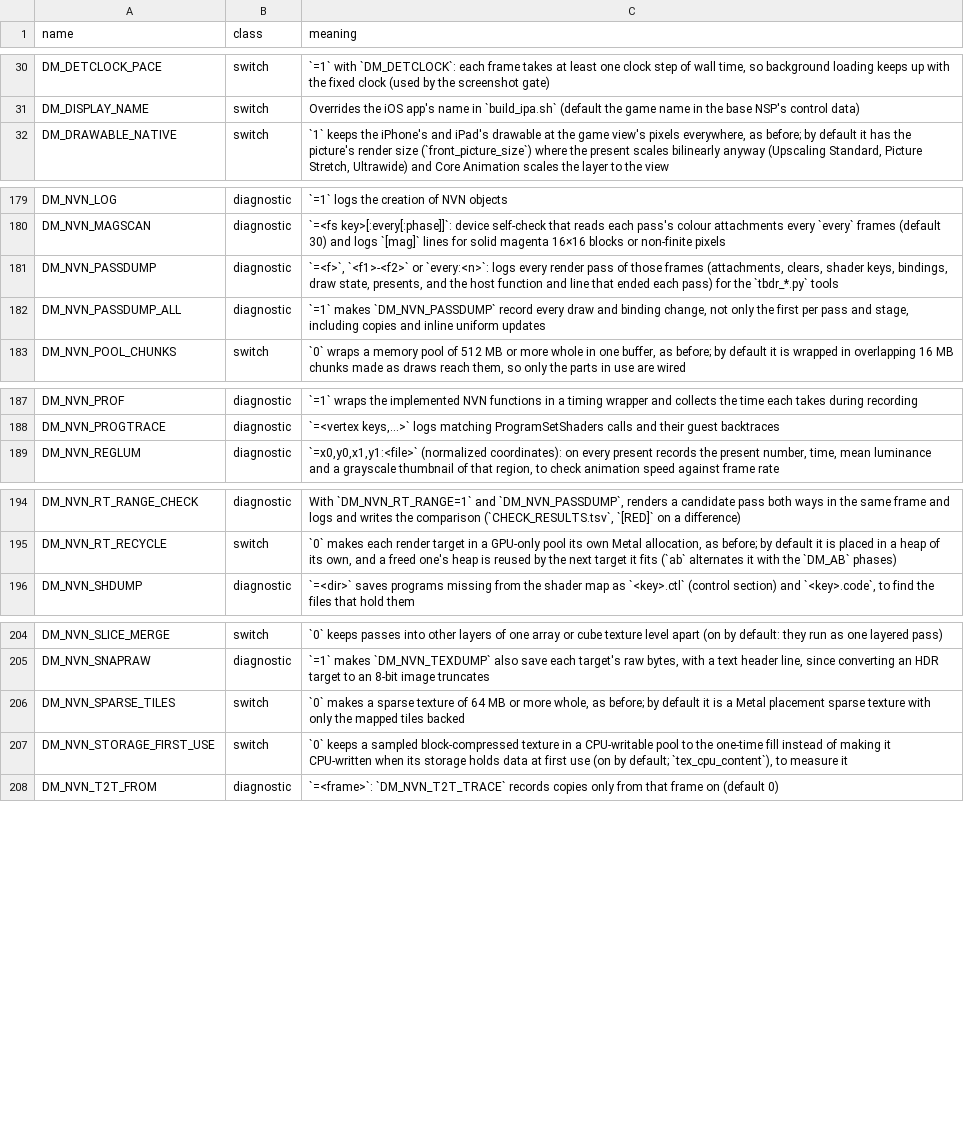
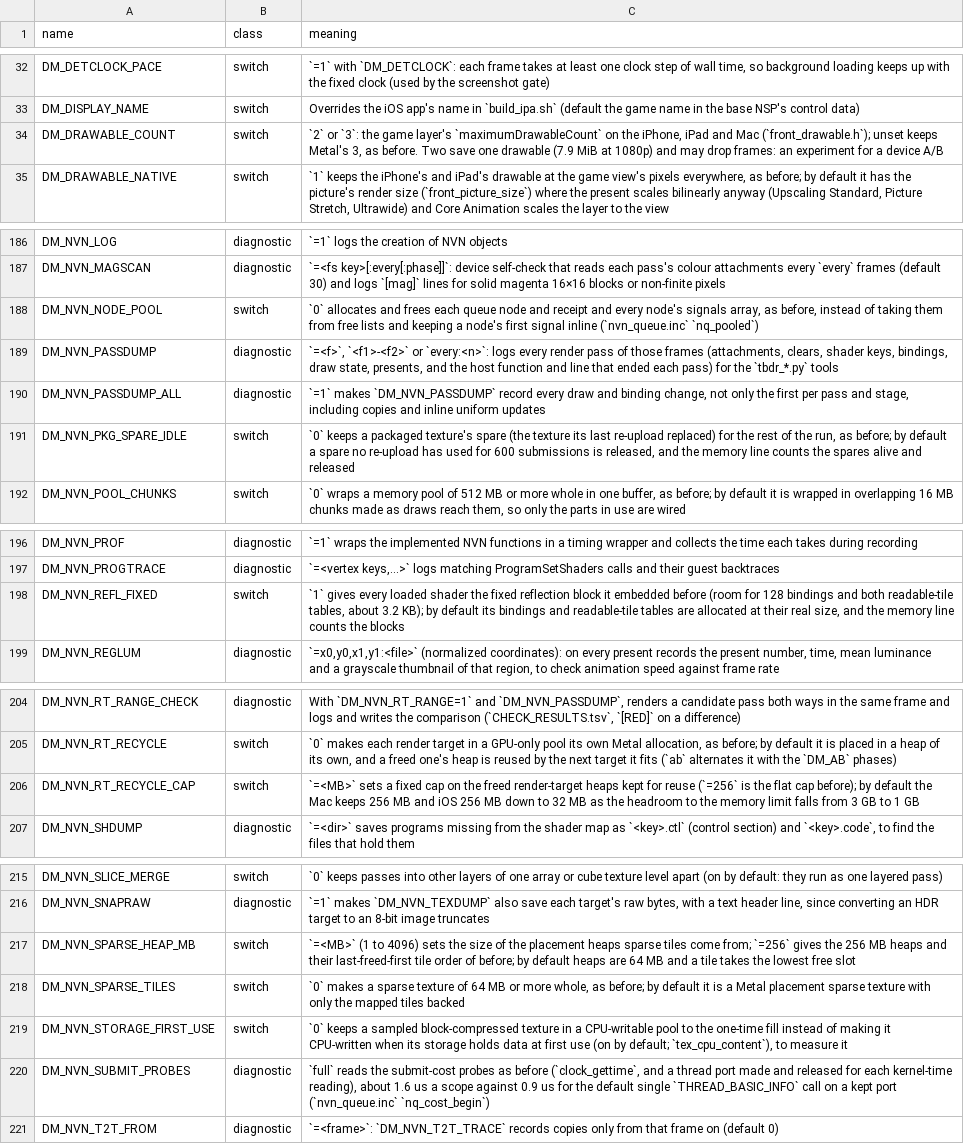
Before and after one commit to kencalx/NX18, a TSV file: docs/env_switches.tsv, drawn as a sheet; only a part is shown, gaps mark what is left out; the diff covers the shown part only.

```diff
--- a/docs/env_switches.tsv
+++ b/docs/env_switches.tsv
@@ -31,2 +33,3 @@ DM_DETCLOCK_PACE	switch	`=1` with `DM_DETCLOCK`: each frame takes at least one c
 DM_DISPLAY_NAME	switch	Overrides the iOS app's name in `build_ipa.sh` (default the game name in the base NSP's control data)
+DM_DRAWABLE_COUNT	switch	`2` or `3`: the game layer's `maximumDrawableCount` on the iPhone, iPad and Mac (`front_drawable.h`); unset keeps Metal's 3, as before. Two save one drawable (7.9 MiB at 1080p) and may drop frames: an experiment for a device A/B
 DM_DRAWABLE_NATIVE	switch	`1` keeps the iPhone's and iPad's drawable at the game view's pixels everywhere, as before; by default it has the picture's render size (`front_picture_size`) where the present scales bilinearly anyway (Upscaling Standard, Picture Stretch, Ultrawide) and Core Animation scales the layer to the view
@@ -180,4 +187,6 @@ DM_NVN_LOG	diagnostic	`=1` logs the creation of NVN objects
 DM_NVN_MAGSCAN	diagnostic	`=<fs key>[:every[:phase]]`: device self-check that reads each pass's colour attachments every `every` frames (default 30) and logs `[mag]` lines for solid magenta 16×16 blocks or non-finite pixels
+DM_NVN_NODE_POOL	switch	`0` allocates and frees each queue node and receipt and every node's signals array, as before, instead of taking them from free lists and keeping a node's first signal inline (`nvn_queue.inc` `nq_pooled`)
 DM_NVN_PASSDUMP	diagnostic	`=<f>`, `<f1>-<f2>` or `every:<n>`: logs every render pass of those frames (attachments, clears, shader keys, bindings, draw state, presents, and the host function and line that ended each pass) for the `tbdr_*.py` tools
 DM_NVN_PASSDUMP_ALL	diagnostic	`=1` makes `DM_NVN_PASSDUMP` record every draw and binding change, not only the first per pass and stage, including copies and inline uniform updates
+DM_NVN_PKG_SPARE_IDLE	switch	`0` keeps a packaged texture's spare (the texture its last re-upload replaced) for the rest of the run, as before; by default a spare no re-upload has used for 600 submissions is released, and the memory line counts the spares alive and released
 DM_NVN_POOL_CHUNKS	switch	`0` wraps a memory pool of 512 MB or more whole in one buffer, as before; by default it is wrapped in overlapping 16 MB chunks made as draws reach them, so only the parts in use are wired
@@ -188,2 +197,3 @@ DM_NVN_PROF	diagnostic	`=1` wraps the implemented NVN functions in a timing wrap
 DM_NVN_PROGTRACE	diagnostic	`=<vertex keys,...>` logs matching ProgramSetShaders calls and their guest backtraces
+DM_NVN_REFL_FIXED	switch	`1` gives every loaded shader the fixed reflection block it embedded before (room for 128 bindings and both readable-tile tables, about 3.2 KB); by default its bindings and readable-tile tables are allocated at their real size, and the memory line counts the blocks
 DM_NVN_REGLUM	diagnostic	`=x0,y0,x1,y1:<file>` (normalized coordinates): on every present records the present number, time, mean luminance and a grayscale thumbnail of that region, to check animation speed against frame rate
@@ -195,2 +205,3 @@ DM_NVN_RT_RANGE_CHECK	diagnostic	With `DM_NVN_RT_RANGE=1` and `DM_NVN_PASSDUMP`,
 DM_NVN_RT_RECYCLE	switch	`0` makes each render target in a GPU-only pool its own Metal allocation, as before; by default it is placed in a heap of its own, and a freed one's heap is reused by the next target it fits (`ab` alternates it with the `DM_AB` phases)
+DM_NVN_RT_RECYCLE_CAP	switch	`=<MB>` sets a fixed cap on the freed render-target heaps kept for reuse (`=256` is the flat cap before); by default the Mac keeps 256 MB and iOS 256 MB down to 32 MB as the headroom to the memory limit falls from 3 GB to 1 GB
 DM_NVN_SHDUMP	diagnostic	`=<dir>` saves programs missing from the shader map as `<key>.ctl` (control section) and `<key>.code`, to find the files that hold them
@@ -205,4 +216,6 @@ DM_NVN_SLICE_MERGE	switch	`0` keeps passes into other layers of one array or cub
 DM_NVN_SNAPRAW	diagnostic	`=1` makes `DM_NVN_TEXDUMP` also save each target's raw bytes, with a text header line, since converting an HDR target to an 8-bit image truncates
+DM_NVN_SPARSE_HEAP_MB	switch	`=<MB>` (1 to 4096) sets the size of the placement heaps sparse tiles come from; `=256` gives the 256 MB heaps and their last-freed-first tile order of before; by default heaps are 64 MB and a tile takes the lowest free slot
 DM_NVN_SPARSE_TILES	switch	`0` makes a sparse texture of 64 MB or more whole, as before; by default it is a Metal placement sparse texture with only the mapped tiles backed
 DM_NVN_STORAGE_FIRST_USE	switch	`0` keeps a sampled block-compressed texture in a CPU-writable pool to the one-time fill instead of making it CPU-written when its storage holds data at first use (on by default; `tex_cpu_content`), to measure it
+DM_NVN_SUBMIT_PROBES	diagnostic	`full` reads the submit-cost probes as before (`clock_gettime`, and a thread port made and released for each kernel-time reading), about 1.6 us a scope against 0.9 us for the default single `THREAD_BASIC_INFO` call on a kept port (`nvn_queue.inc` `nq_cost_begin`)
 DM_NVN_T2T_FROM	diagnostic	`=<frame>`: `DM_NVN_T2T_TRACE` records copies only from that frame on (default 0)
```
Also changed, not shown: 11 added rows and 1 edited cell elsewhere in this file, 56 other files.
